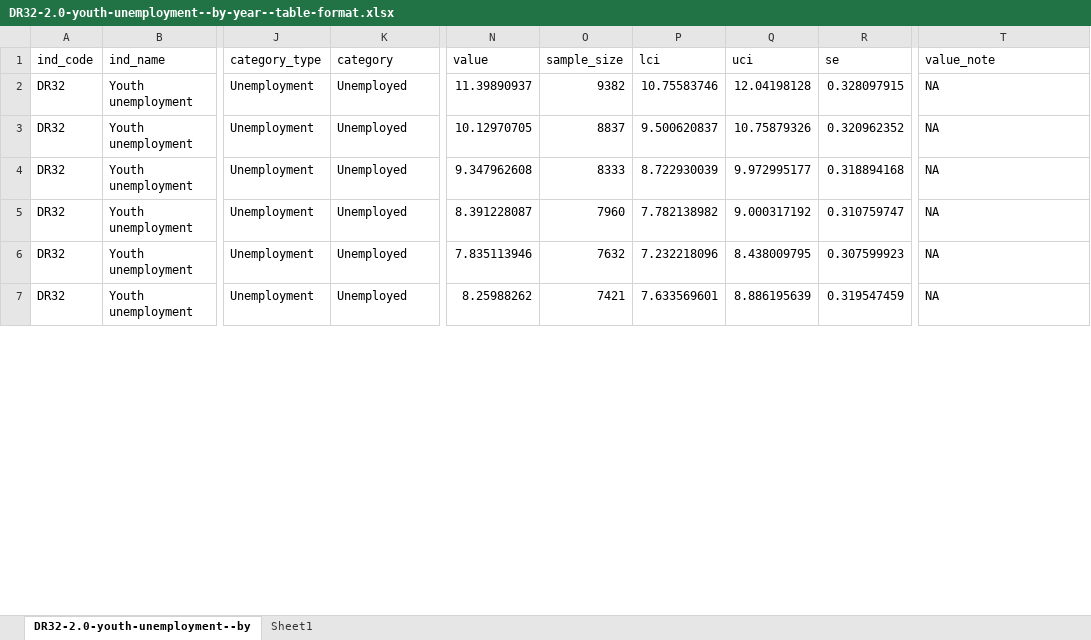
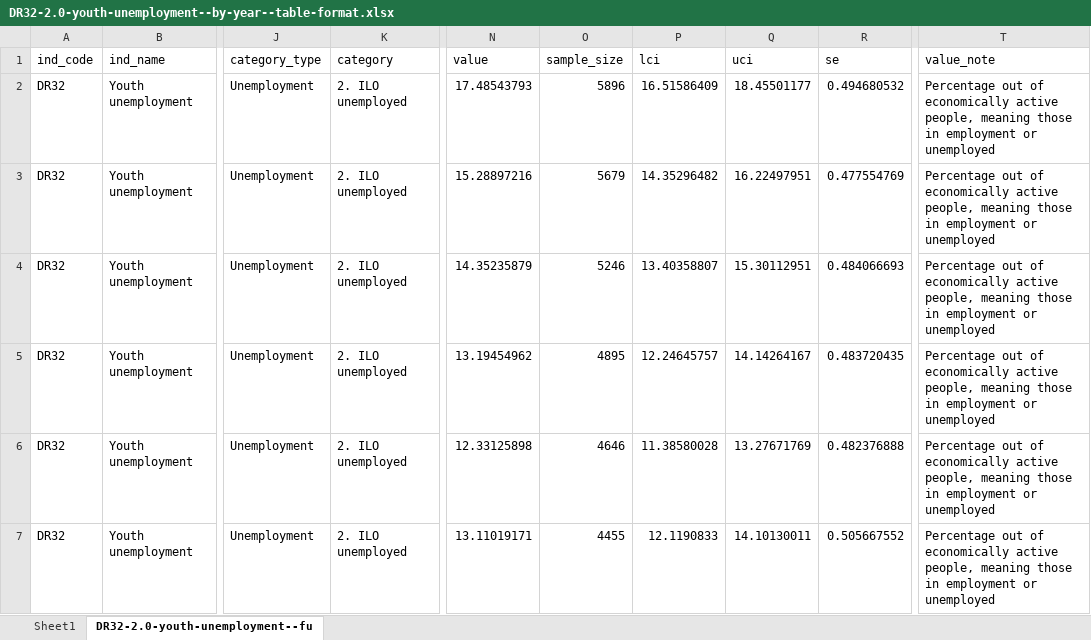
Before and after one commit to ukgov-equality-hub/smc-son, an Excel workbook: son/content/drivers_of_social_mobility/work_opportunities_for_young_people/youth_unemployment/2.0/DR32-2.0-youth-unemployment--by-year--table-format.xlsx, sheet DR32-2.0-youth-unemployment--fu, drawn as a sheet; only a part is shown, gaps mark what is left out; values as stored, in another font and other column widths than the file's, no borders; the diff covers the shown part only; the diff names each change by its address in the sheet, - before the commit and + after, or states it on an @@ line.

Commit message:
SON24 new content: Charts and tables: DR32 Youth unemployment: Review mark-ups

```diff
--- a/son/content/drivers_of_social_mobility/work_opportunities_for_young_people/youth_unemployment/2.0/DR32-2.0-youth-unemployment--by-year--table-format.xlsx (sheet DR32-2.0-youth-unemployment--fu)
+++ b/son/content/drivers_of_social_mobility/work_opportunities_for_young_people/youth_unemployment/2.0/DR32-2.0-youth-unemployment--by-year--table-format.xlsx (sheet DR32-2.0-youth-unemployment--fu)
-sheet tab: DR32-2.0-youth-unemployment--by
+sheet tab: DR32-2.0-youth-unemployment--fu
@@ sheet tab order changed: Sheet1 | DR32-2.0-youth-unemployment--fu @@
-K2:K7 (category): Unemployed
+K2:K7 (category): 2. ILO unemployed
-N2 (value): 11.39890937
+N2 (value): 17.48543793
-O2 (sample_size): 9382
+O2 (sample_size): 5896
-P2 (lci): 10.75583746
+P2 (lci): 16.51586409
-Q2 (uci): 12.04198128
+Q2 (uci): 18.45501177
-R2 (se): 0.328097915
+R2 (se): 0.494680532
-T2:T7 (value_note): NA
+T2:T7 (value_note): Percentage out of economically active people, meaning those in employment or unemployed
-N3 (value): 10.12970705
+N3 (value): 15.28897216
-O3 (sample_size): 8837
+O3 (sample_size): 5679
-P3 (lci): 9.500620837
+P3 (lci): 14.35296482
-Q3 (uci): 10.75879326
+Q3 (uci): 16.22497951
-R3 (se): 0.320962352
+R3 (se): 0.477554769
-N4 (value): 9.347962608
+N4 (value): 14.35235879
-O4 (sample_size): 8333
+O4 (sample_size): 5246
-P4 (lci): 8.722930039
+P4 (lci): 13.40358807
-Q4 (uci): 9.972995177
+Q4 (uci): 15.30112951
-R4 (se): 0.318894168
+R4 (se): 0.484066693
-N5 (value): 8.391228087
+N5 (value): 13.19454962
-O5 (sample_size): 7960
+O5 (sample_size): 4895
-P5 (lci): 7.782138982
+P5 (lci): 12.24645757
-Q5 (uci): 9.000317192
+Q5 (uci): 14.14264167
-R5 (se): 0.310759747
+R5 (se): 0.483720435
-N6 (value): 7.835113946
+N6 (value): 12.33125898
-O6 (sample_size): 7632
+O6 (sample_size): 4646
-P6 (lci): 7.232218096
+P6 (lci): 11.38580028
-Q6 (uci): 8.438009795
+Q6 (uci): 13.27671769
-R6 (se): 0.307599923
+R6 (se): 0.482376888
-N7 (value): 8.25988262
+N7 (value): 13.11019171
-O7 (sample_size): 7421
+O7 (sample_size): 4455
-P7 (lci): 7.633569601
+P7 (lci): 12.1190833
-Q7 (uci): 8.886195639
+Q7 (uci): 14.10130011
-R7 (se): 0.319547459
+R7 (se): 0.505667552
```
Also changed, not shown: 41 added rows and 21 edited cells elsewhere in this sheet, sheet Sheet1, son/content/drivers_of_social_mobility/work_opportunities_for_young_people/youth_unemployment/2.0/DR32-2.0-youth-unemployment--by-ITL2-region--table-format.xlsx, 9 other files.
